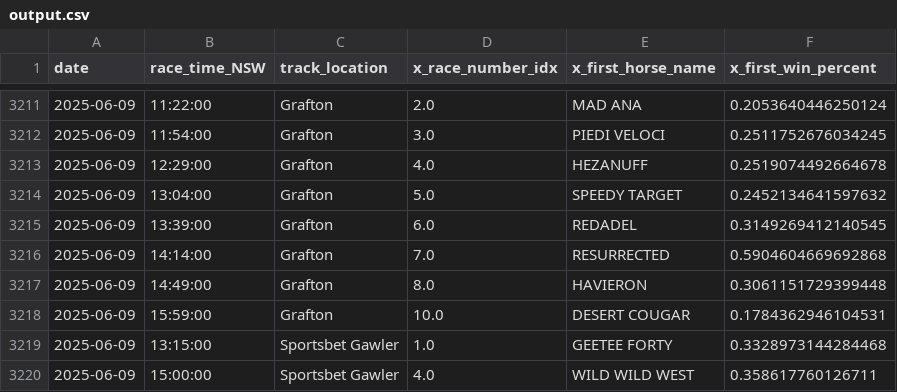
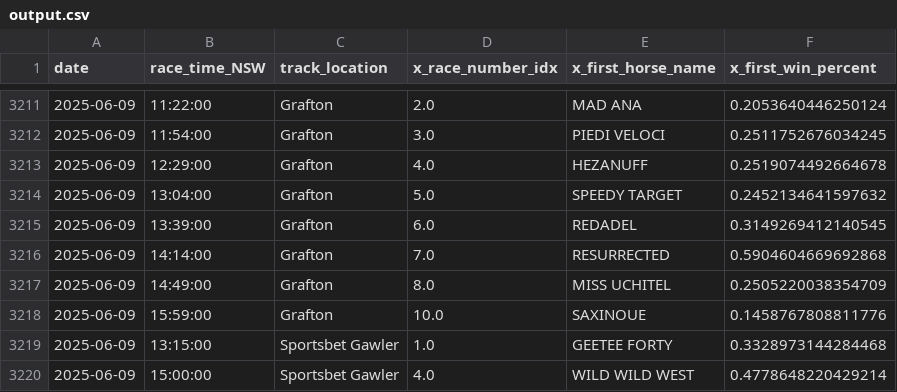
Before and after one commit to jazperd/Racing-Data, a CSV file: output.csv, drawn as a sheet; only a part is shown, gaps mark what is left out; the diff covers the shown part only.

Commit message:
Update output.csv with latest data

```diff
--- a/output.csv
+++ b/output.csv
@@ -3216,5 +3216,5 @@ date,race_time_NSW,track_location,x_race_number_idx,x_first_horse_name,x_first_w
 2025-06-09,14:14:00,Grafton,7.0,RESURRECTED,0.5904604669692868
-2025-06-09,14:49:00,Grafton,8.0,HAVIERON,0.3061151729399448
-2025-06-09,15:59:00,Grafton,10.0,DESERT COUGAR,0.1784362946104531
+2025-06-09,14:49:00,Grafton,8.0,MISS UCHITEL,0.2505220038354709
+2025-06-09,15:59:00,Grafton,10.0,SAXINOUE,0.1458767808811776
 2025-06-09,13:15:00,Sportsbet Gawler,1.0,GEETEE FORTY,0.3328973144284468
-2025-06-09,15:00:00,Sportsbet Gawler,4.0,WILD WILD WEST,0.358617760126711
+2025-06-09,15:00:00,Sportsbet Gawler,4.0,WILD WILD WEST,0.4778648220429214
```
Also changed, not shown: 17 edited cells elsewhere in this file.
